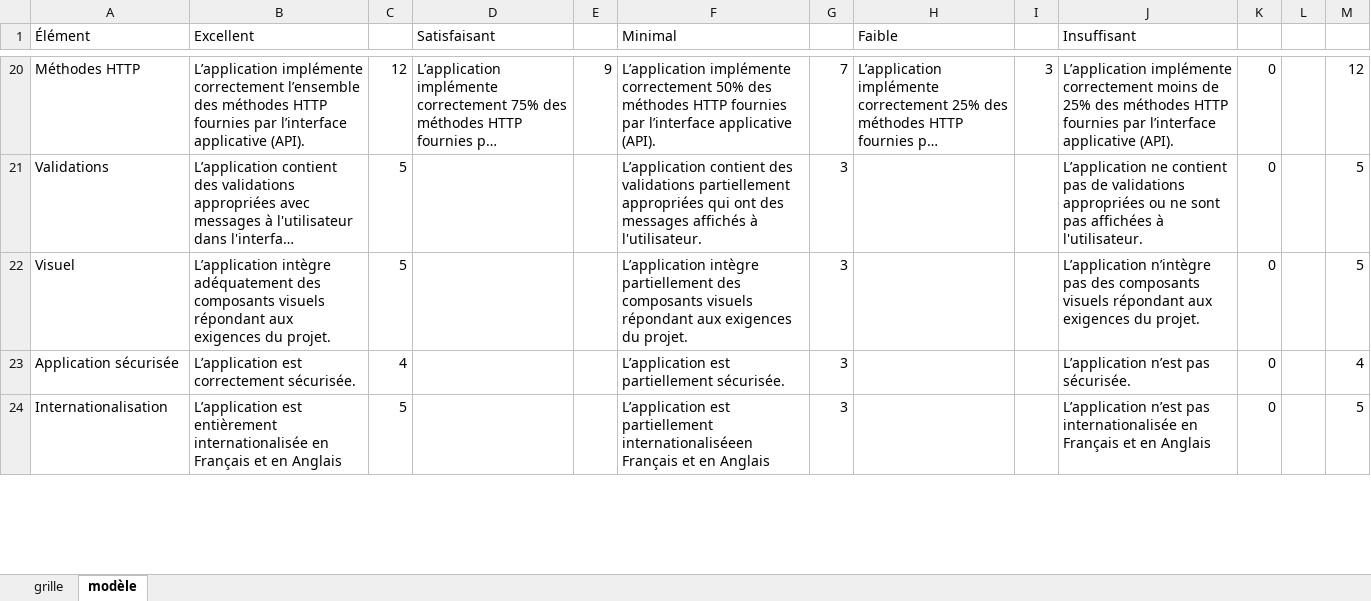
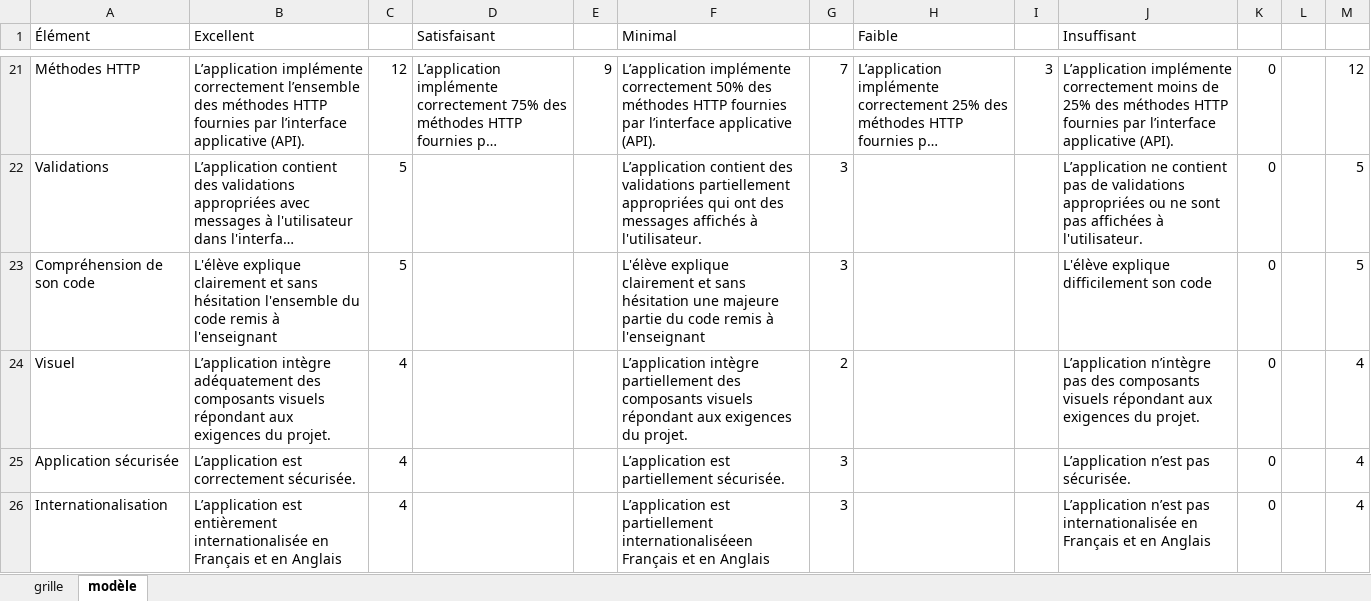
Before and after one commit to cegepvictoetienne/developpementweb3, an Excel workbook: template/grille_correction.xlsx, sheet modèle, drawn as a sheet; only a part is shown, gaps mark what is left out; long unchanged cells end in …; values as stored, in another font and other column widths than the file's, no borders; addresses are those after the commit; the diff covers the shown part only; the diff names each change by its address in the sheet, - before the commit and + after, or states it on an @@ line.

```diff
--- a/template/grille_correction.xlsx (sheet modèle)
+++ b/template/grille_correction.xlsx (sheet modèle)
+row 23: Compréhension de son code | L'élève explique clairement et sans hésitation l'ensemble du code remis à l'enseignant | 5 |  |  | L'élève explique clairement et sans hésitation une majeure partie du code remis à l'enseignant | 3 |  |  | L'élève explique difficilement son code | 0 |  | 5
-C24: 5
+C24: 4
-G24: 3
+G24: 2
-M24: 5
+M24: 4
-C26: 5
+C26: 4
-M26: 5
+M26: 4
```
Also changed, not shown: 1 added row and 12 edited cells elsewhere in this sheet, sheet grille, formulas that keep their value, 2 other files.
